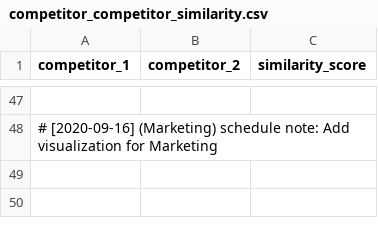
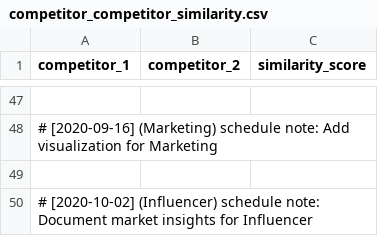
Before and after one commit to martindao/PM_Smart-Market-AI, a CSV file: Analysis Module/Results/use_inverse_distance/competitor_competitor_similarity.csv, drawn as a sheet; only a part is shown, gaps mark what is left out; the diff names each change by its address in the sheet, - before the commit and + after, or states it on an @@ line.

Commit message:
Document market insights for Influencer

```diff
--- a/Analysis Module/Results/use_inverse_distance/competitor_competitor_similarity.csv
+++ b/Analysis Module/Results/use_inverse_distance/competitor_competitor_similarity.csv
+row 49: (empty)
+row 50: # [2020-10-02] (Influencer) schedule note: Document market insights for Influencer
```
